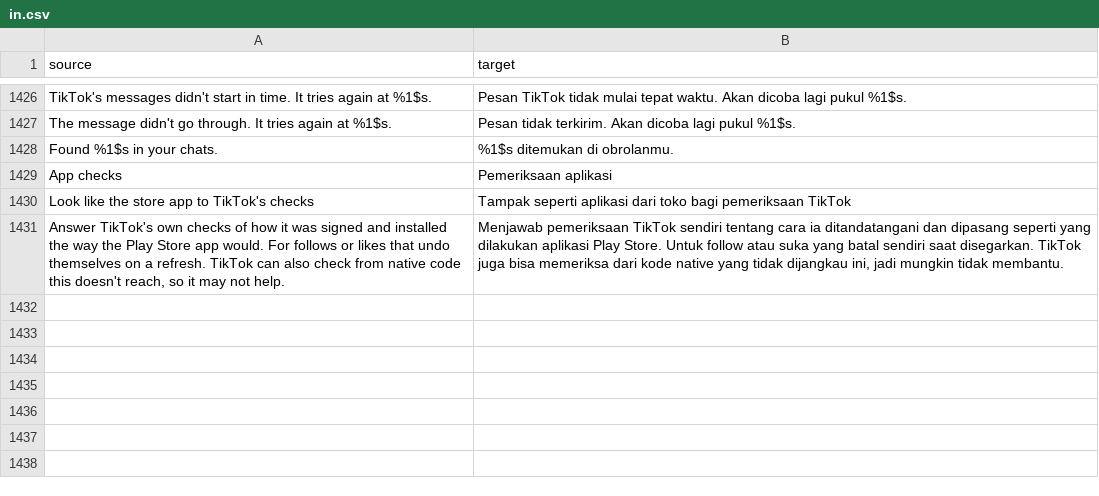
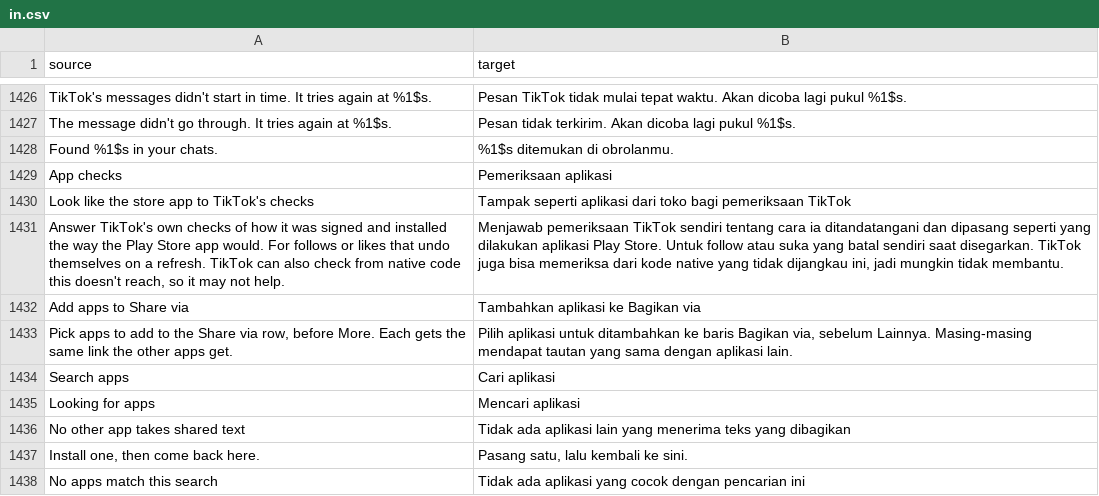
Before and after one commit to BlackGold8282/HushFeed, a CSV file: extensions/tiktok/src/main/l10n/in.csv, drawn as a sheet; only a part is shown, gaps mark what is left out; the diff names each change by its address in the sheet, - before the commit and + after, or states it on an @@ line.

Commit message:
feat(share): add apps you pick to the Share via row
Hushfeed settings > Share sheet > Add apps to Share via lists every
installed app that takes a shared link. Each pick goes in just before
More as TikTok's own server-named channel, with the app's icon, and
sends the same link the other channels get, so Sanitize sharing links
cleans it too.

TikTok keeps only the channels its server lists for a sheet and sorts
them in the server's order, so the apps are added where the sheet
stores its finished row, and their keys get the plain link share mode
in both of TikTok's share-mode lookups. An app TikTok already shows, or
one that's no longer installed or no longer takes text, is left out,
and nothing is added while the whole row is hidden.

```diff
--- a/extensions/tiktok/src/main/l10n/in.csv
+++ b/extensions/tiktok/src/main/l10n/in.csv
+row 1432: Add apps to Share via | Tambahkan aplikasi ke Bagikan via
+row 1433: Pick apps to add to the Share via row, before More. Each gets the same link the other apps get. | Pilih aplikasi untuk ditambahkan ke baris Bagikan via, sebelum Lainnya. Masing-masing mendapat tautan yang sama dengan aplikasi lain.
+row 1434: Search apps | Cari aplikasi
+row 1435: Looking for apps | Mencari aplikasi
+row 1436: No other app takes shared text | Tidak ada aplikasi lain yang menerima teks yang dibagikan
+row 1437: Install one, then come back here. | Pasang satu, lalu kembali ke sini.
+row 1438: No apps match this search | Tidak ada aplikasi yang cocok dengan pencarian ini
```
Also changed, not shown: extensions/tiktok/src/main/l10n/de.tsv, extensions/tiktok/src/main/l10n/en.csv, 18 other files.
